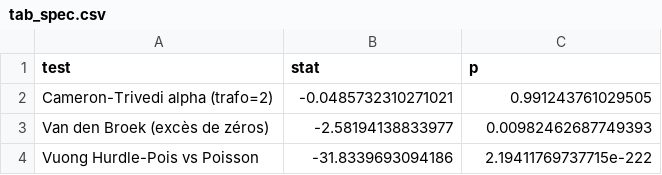
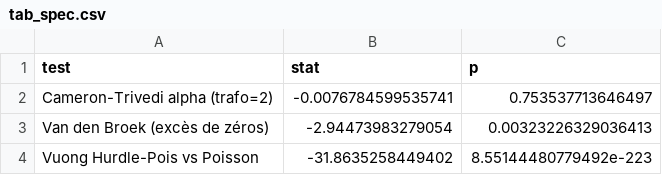
Before and after one commit to CamilleFavre/DepartementsPauvreteLycees, a CSV file: tab_spec.csv, drawn as a sheet.

```diff
--- a/tab_spec.csv
+++ b/tab_spec.csv
@@ -1,4 +1,4 @@
 "test","stat","p"
-"Cameron-Trivedi alpha (trafo=2)",-0.0485732310271021,0.991243761029505
-"Van den Broek (excès de zéros)",-2.58194138833977,0.00982462687749393
-"Vuong Hurdle-Pois vs Poisson",-31.8339693094186,2.19411769737715e-222
+"Cameron-Trivedi alpha (trafo=2)",-0.0076784599535741,0.753537713646497
+"Van den Broek (excès de zéros)",-2.94473983279054,0.00323226329036413
+"Vuong Hurdle-Pois vs Poisson",-31.8635258449402,8.55144480779492e-223
```
Also changed, not shown: tab_boot.csv, tab_mc.csv, 18 other files.
